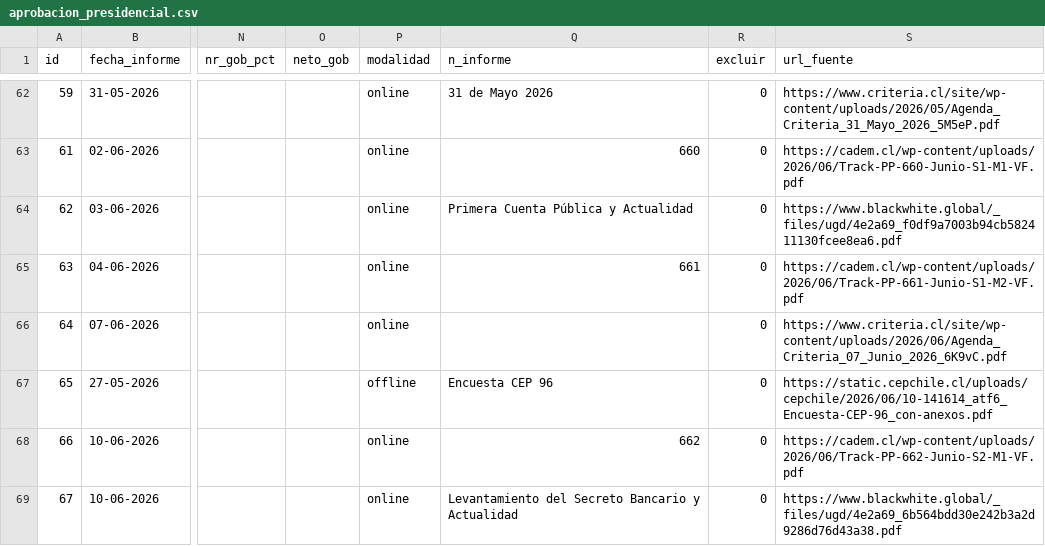
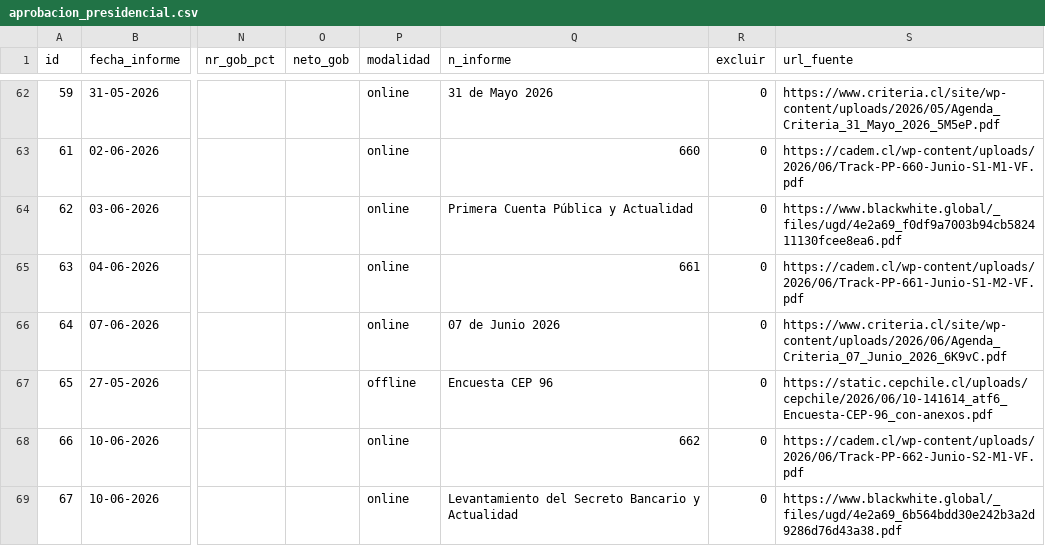
Before and after one commit to cbuzeta/aprobacion-presidencial, a CSV file: data/aprobacion_presidencial.csv, drawn as a sheet; only a part is shown, gaps mark what is left out; the diff names each change by its address in the sheet, - before the commit and + after, or states it on an @@ line.

Commit message:
Minor edit, missing title

```diff
--- a/data/aprobacion_presidencial.csv
+++ b/data/aprobacion_presidencial.csv
-Q66 (n_informe): (empty)
+Q66 (n_informe): 07 de Junio 2026
```
